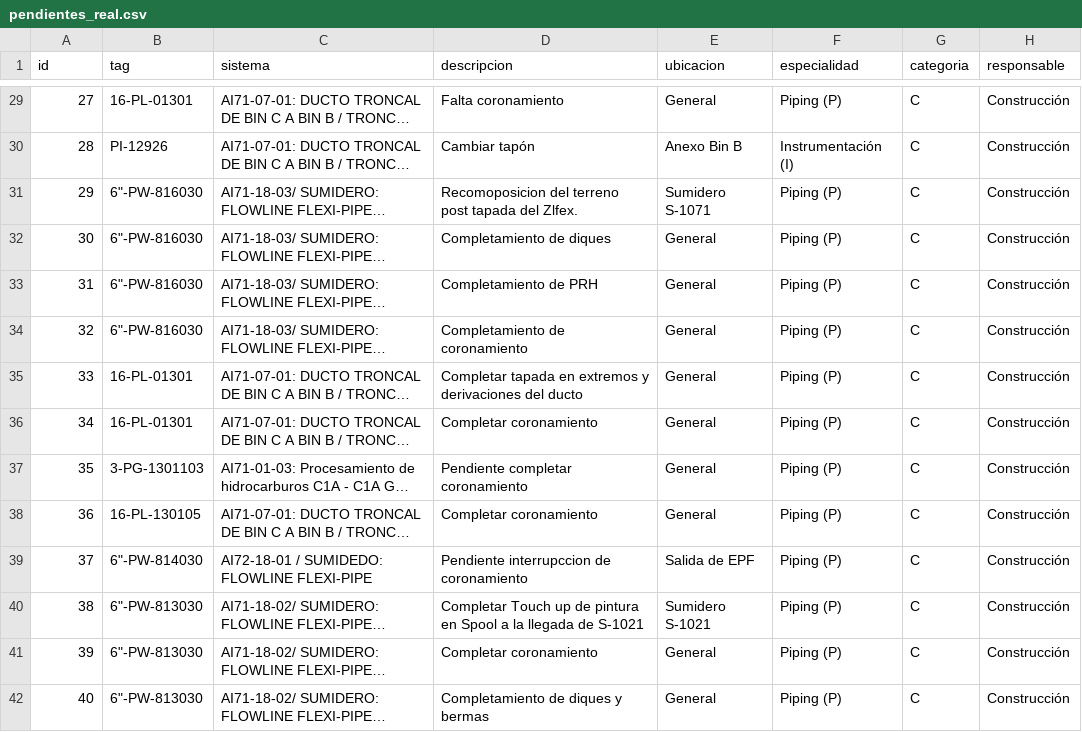
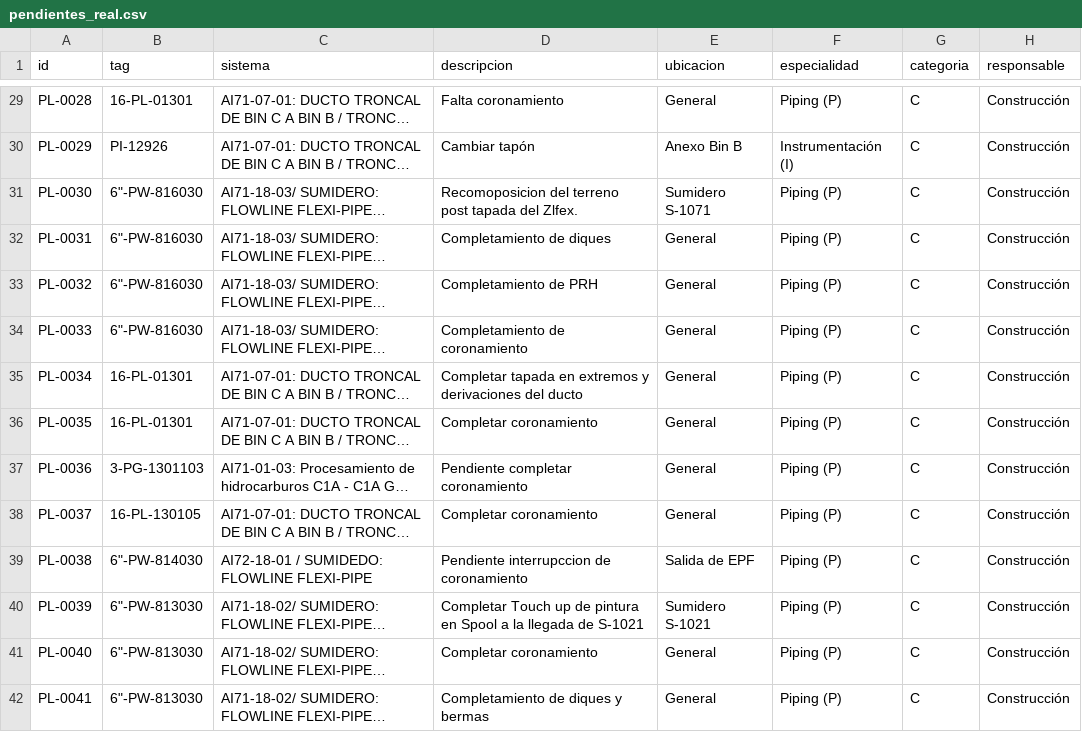
Before and after one commit to ingrodriguezcliber/pendientes-tracker, a CSV file: docs/pendientes_real.csv, drawn as a sheet; only a part is shown, gaps mark what is left out; long unchanged cells end in …; the diff covers the shown part only; the diff names each change by its address in the sheet, - before the commit and + after, or states it on an @@ line.

```diff
--- a/docs/pendientes_real.csv
+++ b/docs/pendientes_real.csv
-A29 (id): 27
+A29 (id): PL-0028
-A30 (id): 28
+A30 (id): PL-0029
-A31 (id): 29
+A31 (id): PL-0030
-A32 (id): 30
+A32 (id): PL-0031
-A33 (id): 31
+A33 (id): PL-0032
-A34 (id): 32
+A34 (id): PL-0033
-A35 (id): 33
+A35 (id): PL-0034
-A36 (id): 34
+A36 (id): PL-0035
-A37 (id): 35
+A37 (id): PL-0036
-A38 (id): 36
+A38 (id): PL-0037
-A39 (id): 37
+A39 (id): PL-0038
-A40 (id): 38
+A40 (id): PL-0039
-A41 (id): 39
+A41 (id): PL-0040
-A42 (id): 40
+A42 (id): PL-0041
```
Also changed, not shown: 93 edited cells elsewhere in this file.
